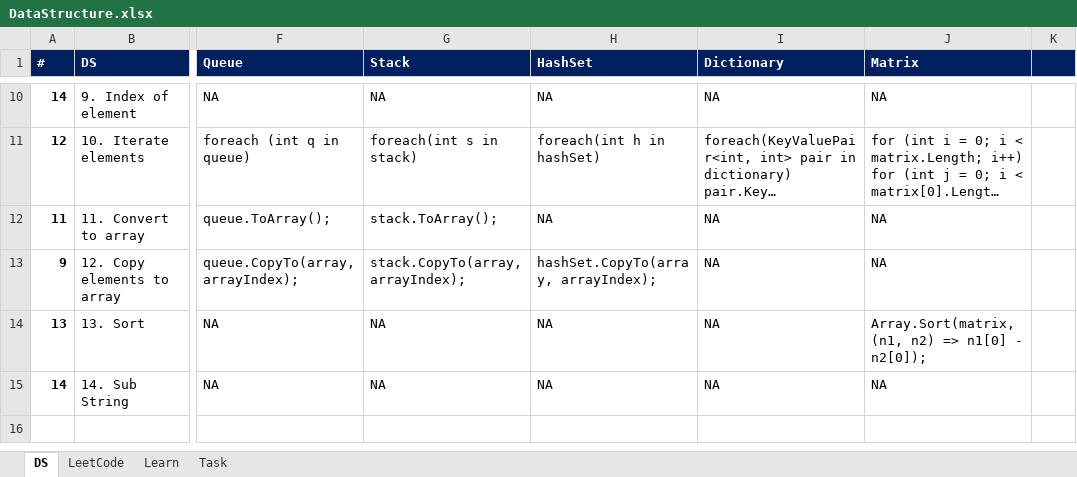
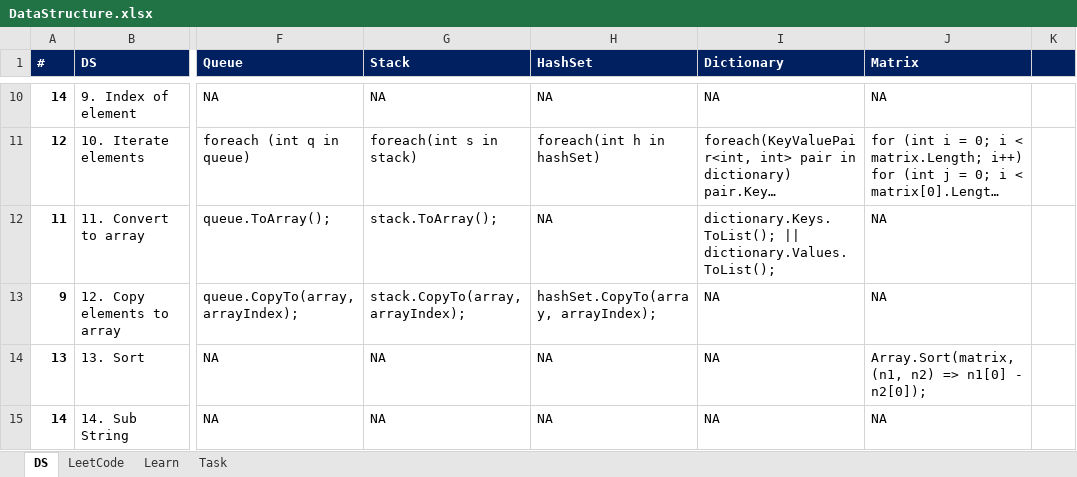
Before and after one commit to vinanti/Skills, an Excel workbook: DSA/DataStructure.xlsx, sheet DS, drawn as a sheet; only a part is shown, gaps mark what is left out; long unchanged cells end in …; values as stored, in another font and other column widths than the file's, no borders; the diff names each change by its address in the sheet, - before the commit and + after, or states it on an @@ line.

```diff
--- a/DSA/DataStructure.xlsx (sheet DS)
+++ b/DSA/DataStructure.xlsx (sheet DS)
-I12 (Dictionary): NA
+I12 (Dictionary): dictionary.Keys.ToList(); || dictionary.Values.ToList();
```
Also changed, not shown: sheet LeetCode, 6 other files.
